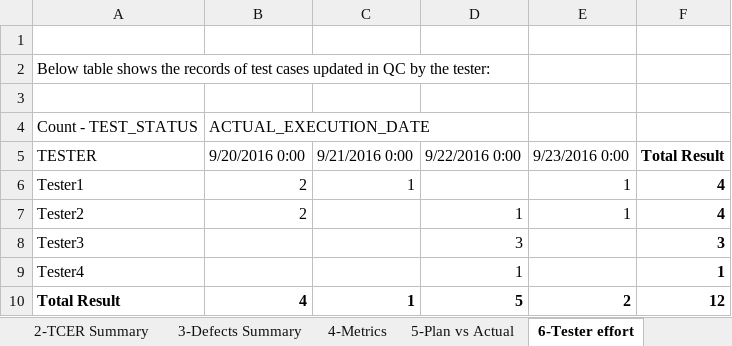
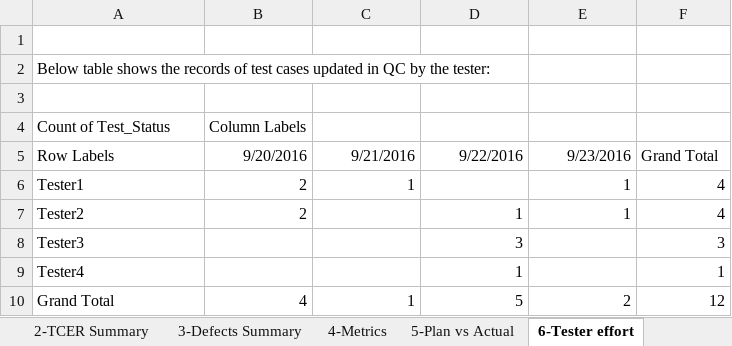
Before and after one commit to ajwtech/HP-ALM-Excel-Macro-Reporting-Tool, an Excel workbook: HP ALM Reports_v0.2.xlsm, sheet 6-Tester effort, drawn as a sheet; values as stored, in another font and other column widths than the file's, no borders; removed rows and columns are numbered as before the commit, all else as after; the diff names each change by its address in the sheet, - before the commit and + after, or states it on an @@ line.

```diff
--- a/HP ALM Reports_v0.2.xlsm (sheet 6-Tester effort)
+++ b/HP ALM Reports_v0.2.xlsm (sheet 6-Tester effort)
-row 4: Count - TEST_STATUS | ACTUAL_EXECUTION_DATE
-row 5: TESTER | 9/20/2016 0:00 | 9/21/2016 0:00 | 9/22/2016 0:00 | 9/23/2016 0:00 | Total Result
+row 4: Count of Test_Status | Column Labels
+row 5: Row Labels | 9/20/2016 | 9/21/2016 | 9/22/2016 | 9/23/2016 | Grand Total
-F6:F9 bold: on
+F6:F9 bold: off
-A10: Total Result
+A10: Grand Total
-A10:F10 bold: on
+A10:F10 bold: off
```
Also changed, not shown: sheet 2-TCER Summary, sheet 3-Defects Summary, sheet Index, sheet 1-ALM Login, formulas that keep their value, charts or pictures.
